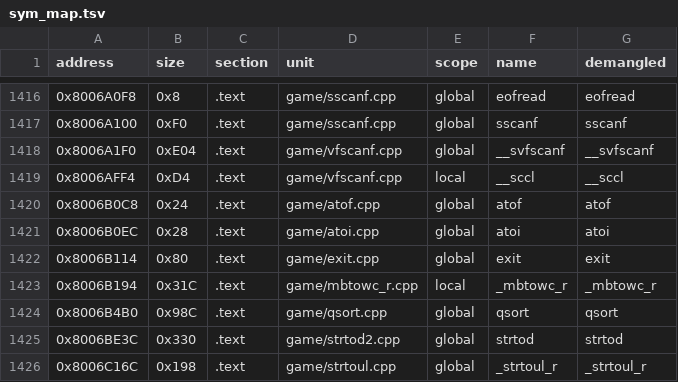
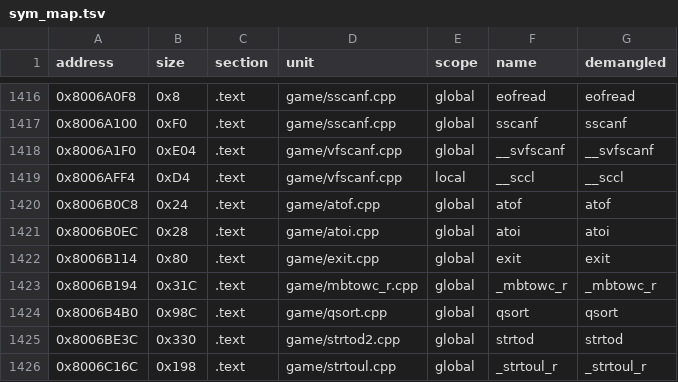
Before and after one commit to Penguinjanator/re4, a TSV file: config/G4BE08/sym_map.tsv, drawn as a sheet; only a part is shown, gaps mark what is left out.

Commit message:
espgen framework + espgen44/10/00, esp45 written (52/59); espgen.h, EspGenWork layout; sync_symbols refuses renaming names imported by split objects; idioms

```diff
--- a/config/G4BE08/sym_map.tsv
+++ b/config/G4BE08/sym_map.tsv
@@ -1422,3 +1422,3 @@ address	size	section	unit	scope	name	demangled
 0x8006B114	0x80	.text	game/exit.cpp	global	exit	exit
-0x8006B194	0x31C	.text	game/mbtowc_r.cpp	local	_mbtowc_r	_mbtowc_r
+0x8006B194	0x31C	.text	game/mbtowc_r.cpp	global	_mbtowc_r	_mbtowc_r
 0x8006B4B0	0x98C	.text	game/qsort.cpp	global	qsort	qsort
```
Also changed, not shown: 15 other files.
